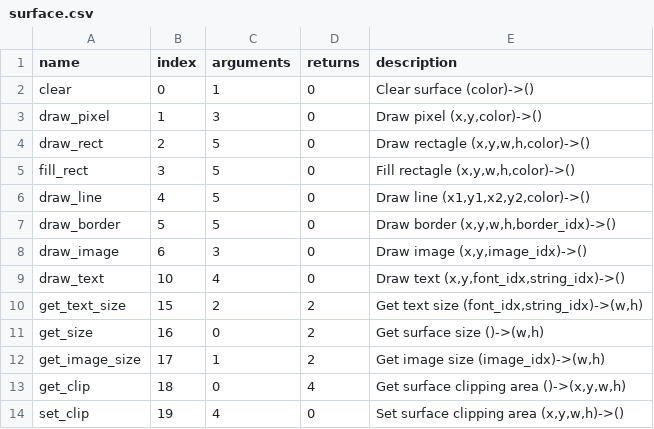
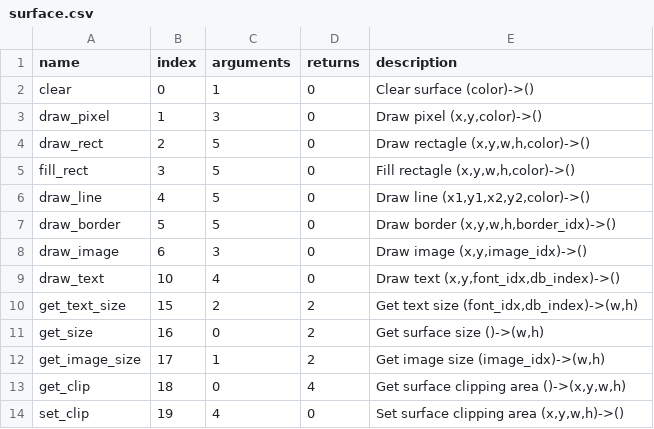
Before and after one commit to saschaklick/virtmach-rs, a CSV file: include/surface.csv, drawn as a sheet.

```diff
--- a/include/surface.csv
+++ b/include/surface.csv
@@ -8,4 +8,4 @@ draw_border,5,5,0,"Draw border (x,y,w,h,border_idx)->()"
 draw_image,6,3,0,"Draw image (x,y,image_idx)->()"
-draw_text,10,4,0,"Draw text (x,y,font_idx,string_idx)->()"
-get_text_size,15,2,2,"Get text size (font_idx,string_idx)->(w,h)"
+draw_text,10,4,0,"Draw text (x,y,font_idx,db_index)->()"
+get_text_size,15,2,2,"Get text size (font_idx,db_index)->(w,h)"
 get_size,16,0,2,"Get surface size ()->(w,h)"
```
Also changed, not shown: include/math.csv, include/proc.csv, 5 other files.
